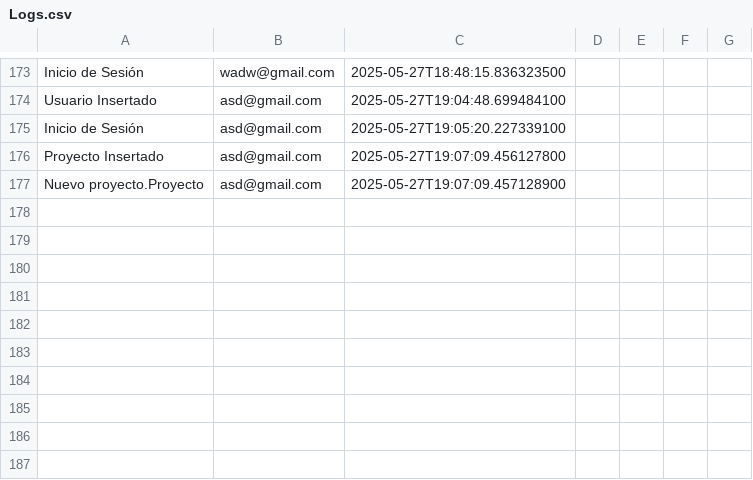
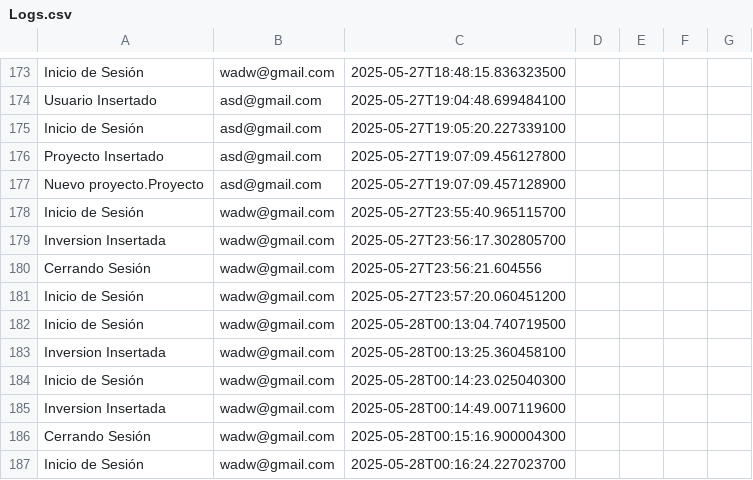
Before and after one commit to AnaOrCam/FernanStarter, a CSV file: src/logs/Logs.csv, drawn as a sheet; only a part is shown, gaps mark what is left out; the diff names each change by its address in the sheet, - before the commit and + after, or states it on an @@ line.

Commit message:
metodo para relaccionar inversion con inversor

```diff
--- a/src/logs/Logs.csv
+++ b/src/logs/Logs.csv
+row 178: Inicio de Sesión | wadw@gmail.com | 2025-05-27T23:55:40.965115700
+row 179: Inversion Insertada | wadw@gmail.com | 2025-05-27T23:56:17.302805700
+row 180: Cerrando Sesión | wadw@gmail.com | 2025-05-27T23:56:21.604556
+row 181: Inicio de Sesión | wadw@gmail.com | 2025-05-27T23:57:20.060451200
+row 182: Inicio de Sesión | wadw@gmail.com | 2025-05-28T00:13:04.740719500
+row 183: Inversion Insertada | wadw@gmail.com | 2025-05-28T00:13:25.360458100
+row 184: Inicio de Sesión | wadw@gmail.com | 2025-05-28T00:14:23.025040300
+row 185: Inversion Insertada | wadw@gmail.com | 2025-05-28T00:14:49.007119600
+row 186: Cerrando Sesión | wadw@gmail.com | 2025-05-28T00:15:16.900004300
+row 187: Inicio de Sesión | wadw@gmail.com | 2025-05-28T00:16:24.227023700
```
Also changed, not shown: 6 other files.
